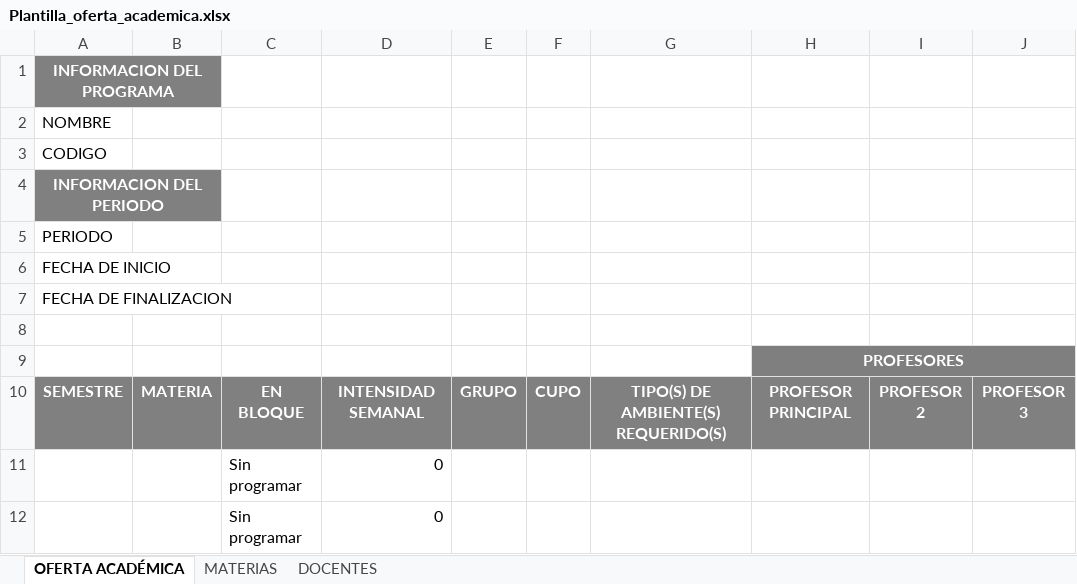
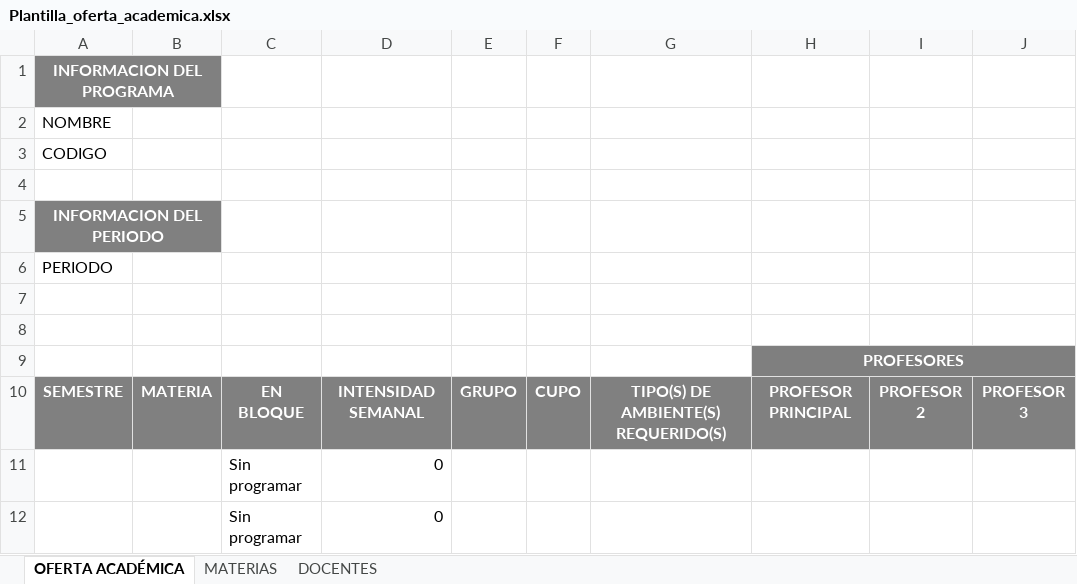
Before and after one commit to mfcaicedo/schedule-management-unicauca, an Excel workbook: schedule-management-backend/src/main/resources/files/templates/Plantilla_oferta_academica.xlsx, sheet OFERTA ACADÉMICA, drawn as a sheet; only a part is shown; values as stored, in another font and other column widths than the file's, no borders; removed rows and columns are numbered as before the commit, all else as after; the diff names each change by its address in the sheet, - before the commit and + after, or states it on an @@ line.

```diff
--- a/schedule-management-backend/src/main/resources/files/templates/Plantilla_oferta_academica.xlsx (sheet OFERTA ACADÉMICA)
+++ b/schedule-management-backend/src/main/resources/files/templates/Plantilla_oferta_academica.xlsx (sheet OFERTA ACADÉMICA)
+row 4: (empty)
-A7: FECHA DE INICIO
+A7: (empty)
-row 7: FECHA DE FINALIZACION
```
Also changed, not shown: schedule-management-backend/src/main/resources/files/templates/Plantilla_Ambientes.xlsx, 6 other files.
